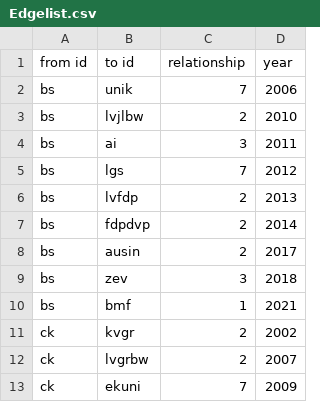
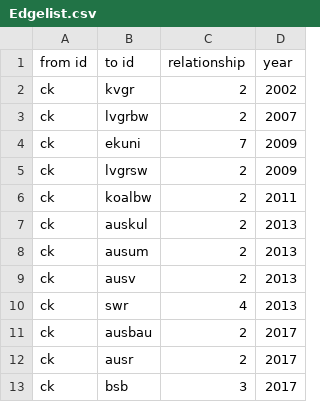
Before and after one commit to sl139/SNA_testat, a CSV file: Edgelist.csv, drawn as a sheet; only a part is shown; the shorter side is filled out with more unchanged rows; the diff names each change by its address in the sheet, - before the commit and + after, or states it on an @@ line.

Commit message:
Update Edgelist.csv

```diff
--- a/Edgelist.csv
+++ b/Edgelist.csv
-row 2: bs | unik | 7 | 2006
-row 3: bs | lvjlbw | 2 | 2010
-row 4: bs | ai | 3 | 2011
-row 5: bs | lgs | 7 | 2012
-row 6: bs | lvfdp | 2 | 2013
-row 7: bs | fdpdvp | 2 | 2014
-row 8: bs | ausin | 2 | 2017
-row 9: bs | zev | 3 | 2018
-row 10: bs | bmf | 1 | 2021
```
